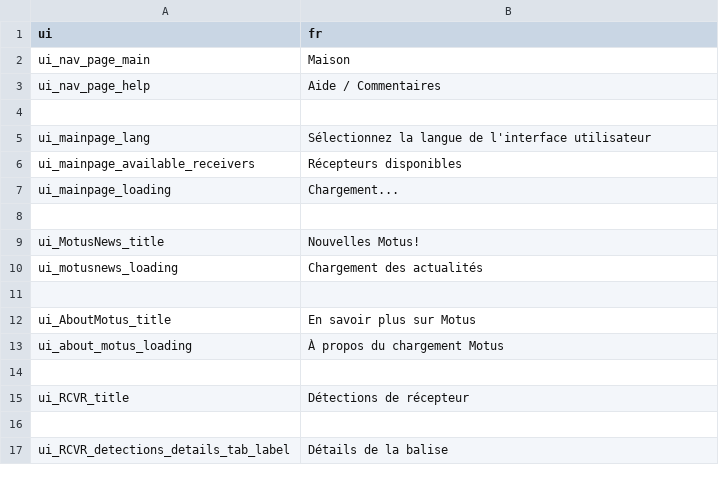
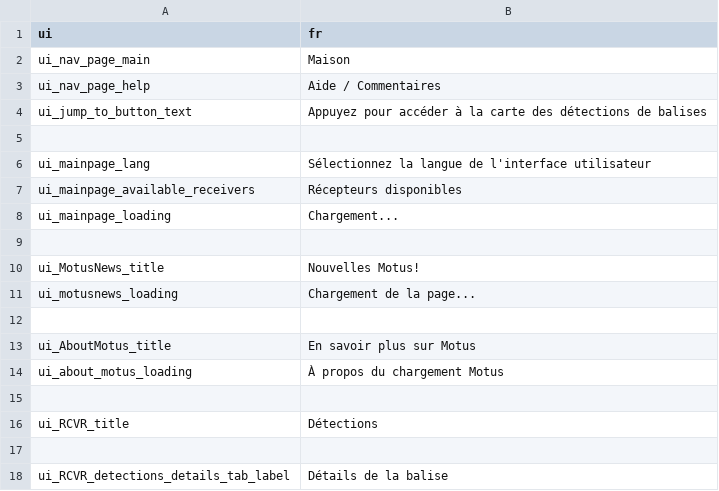
Before and after one commit to rschramm9/MOTUS_KIOSK, a CSV file: kiosks/DEFAULT/data/translations/translation_fr.csv, drawn as a sheet; only a part is shown.

Commit message:
translations now have jumptoMap button captions

```diff
--- a/kiosks/DEFAULT/data/translations/translation_fr.csv
+++ b/kiosks/DEFAULT/data/translations/translation_fr.csv
@@ -3,2 +3,3 @@ ui_nav_page_main|Maison
 ui_nav_page_help|Aide / Commentaires
+ui_jump_to_button_text|Appuyez pour accéder à la carte des détections de balises
 
@@ -9,3 +10,3 @@ ui_mainpage_loading|Chargement...
 ui_MotusNews_title|Nouvelles Motus!
-ui_motusnews_loading|Chargement des actualités
+ui_motusnews_loading|Chargement de la page...
 
@@ -14,3 +15,3 @@ ui_about_motus_loading|À propos du chargement Motus
 
-ui_RCVR_title|Détections de récepteur
+ui_RCVR_title|Détections
 
```
